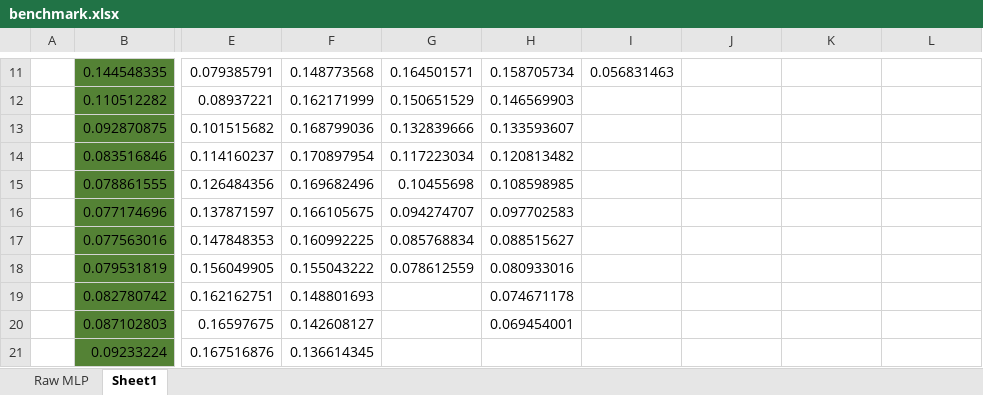
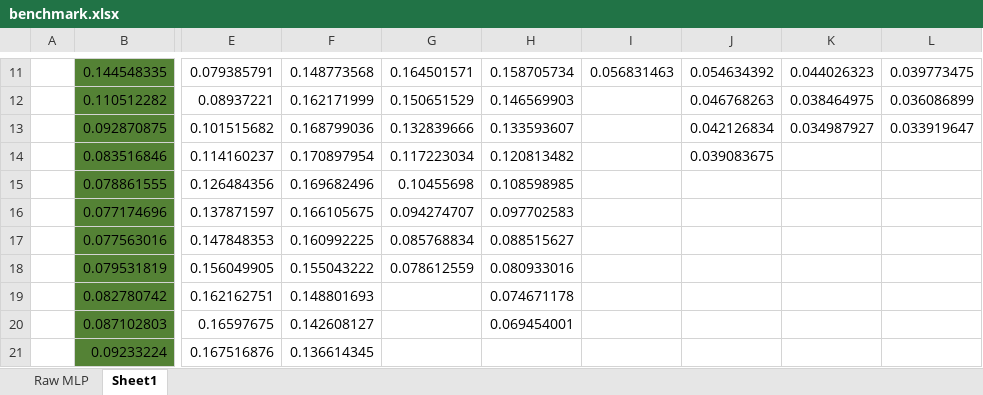
Before and after one commit to lpfjustino/DigitRecognizer, an Excel workbook: benchmark.xlsx, sheet Sheet1, drawn as a sheet; only a part is shown, gaps mark what is left out; values as stored, in another font and other column widths than the file's, no borders; conditional formats not drawn; the diff covers the shown part only; the diff names each change by its address in the sheet, - before the commit and + after, or states it on an @@ line.

```diff
--- a/benchmark.xlsx (sheet Sheet1)
+++ b/benchmark.xlsx (sheet Sheet1)
-J11: (empty)
+J11: 0.054634392
-K11: (empty)
+K11: 0.044026323
-L11: (empty)
+L11: 0.039773475
-J12: (empty)
+J12: 0.046768263
-K12: (empty)
+K12: 0.038464975
-L12: (empty)
+L12: 0.036086899
-J13: (empty)
+J13: 0.042126834
-K13: (empty)
+K13: 0.034987927
-L13: (empty)
+L13: 0.033919647
-J14: (empty)
+J14: 0.039083675
```
Also changed, not shown: 30 edited cells and cell formats elsewhere in this sheet, 1 other file.
